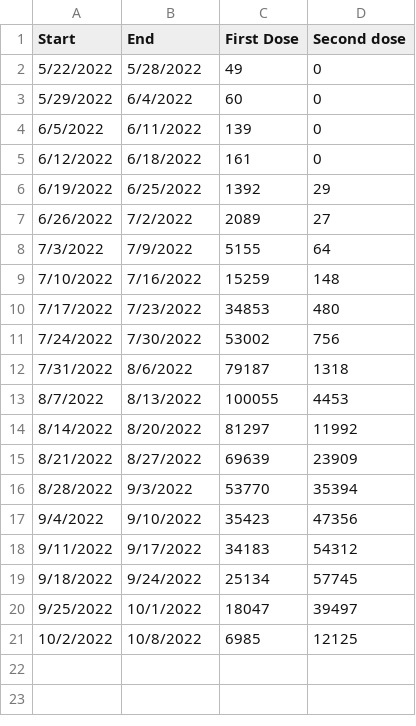
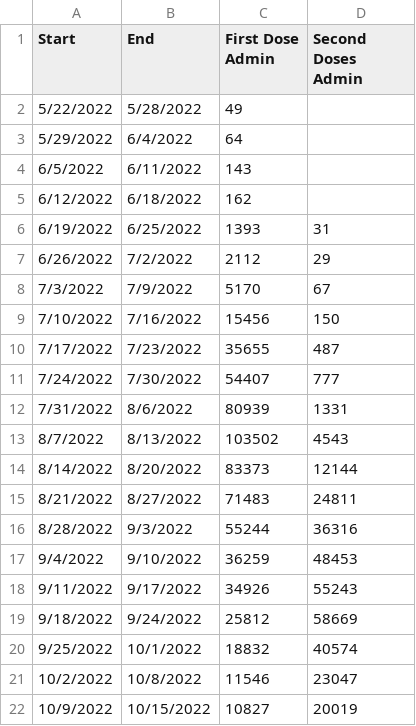
Before and after one commit to dataguy2020/MonkeyPox, a CSV file: dataset/UnitedStates/CDC/TotalVaccineDosesAdministered.csv, drawn as a sheet.

Commit message:
Update TotalVaccineDosesAdministered.csv

```diff
--- a/dataset/UnitedStates/CDC/TotalVaccineDosesAdministered.csv
+++ b/dataset/UnitedStates/CDC/TotalVaccineDosesAdministered.csv
@@ -1,21 +1,22 @@
-Start,End,First Dose,Second dose
-5/22/2022,5/28/2022,49,0
-5/29/2022,6/4/2022,60,0
-6/5/2022,6/11/2022,139,0
-6/12/2022,6/18/2022,161,0
-6/19/2022,6/25/2022,1392,29
-6/26/2022,7/2/2022,2089,27
-7/3/2022,7/9/2022,5155,64
-7/10/2022,7/16/2022,15259,148
-7/17/2022,7/23/2022,34853,480
-7/24/2022,7/30/2022,53002,756
-7/31/2022,8/6/2022,79187,1318
-8/7/2022,8/13/2022,100055,4453
-8/14/2022,8/20/2022,81297,11992
-8/21/2022,8/27/2022,69639,23909
-8/28/2022,9/3/2022,53770,35394
-9/4/2022,9/10/2022,35423,47356
-9/11/2022,9/17/2022,34183,54312
-9/18/2022,9/24/2022,25134,57745
-9/25/2022,10/1/2022,18047,39497
-10/2/2022,10/8/2022,6985,12125
+Start,End,First Dose Admin,Second Doses Admin
+5/22/2022,5/28/2022,49,
+5/29/2022,6/4/2022,64,
+6/5/2022,6/11/2022,143,
+6/12/2022,6/18/2022,162,
+6/19/2022,6/25/2022,1393,31
+6/26/2022,7/2/2022,2112,29
+7/3/2022,7/9/2022,5170,67
+7/10/2022,7/16/2022,15456,150
+7/17/2022,7/23/2022,35655,487
+7/24/2022,7/30/2022,54407,777
+7/31/2022,8/6/2022,80939,1331
+8/7/2022,8/13/2022,103502,4543
+8/14/2022,8/20/2022,83373,12144
+8/21/2022,8/27/2022,71483,24811
+8/28/2022,9/3/2022,55244,36316
+9/4/2022,9/10/2022,36259,48453
+9/11/2022,9/17/2022,34926,55243
+9/18/2022,9/24/2022,25812,58669
+9/25/2022,10/1/2022,18832,40574
+10/2/2022,10/8/2022,11546,23047
+10/9/2022,10/15/2022,10827,20019
```
